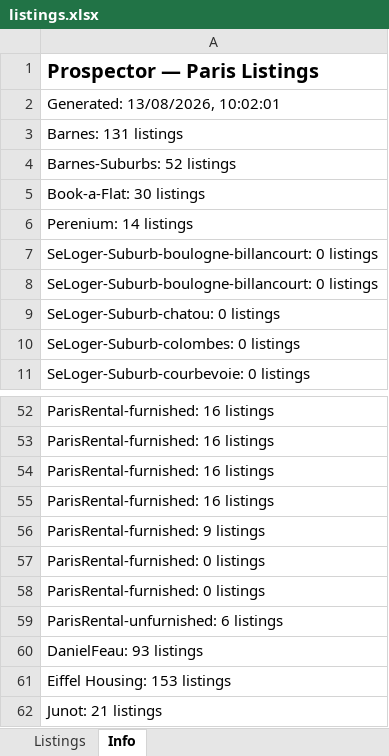
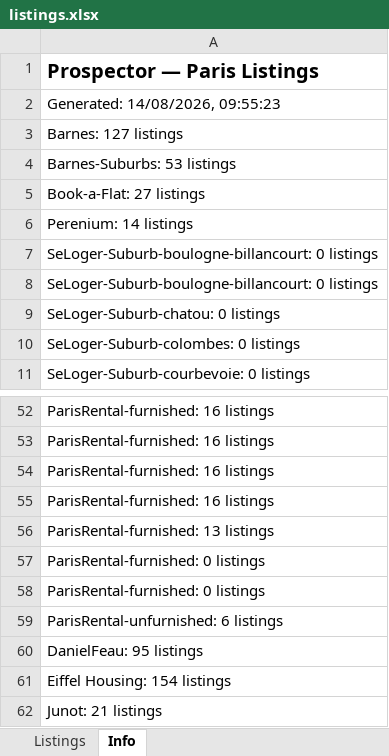
Before and after one commit to YFIP/House-Search-Agent, an Excel workbook: listings.xlsx, sheet Info, drawn as a sheet; only a part is shown, gaps mark what is left out; values as stored, in another font and other column widths than the file's, no borders; the diff names each change by its address in the sheet, - before the commit and + after, or states it on an @@ line.

```diff
--- a/listings.xlsx (sheet Info)
+++ b/listings.xlsx (sheet Info)
-A2: Generated: 13/08/2026, 10:02:01
+A2: Generated: 14/08/2026, 09:55:23
-A3: Barnes: 131 listings
+A3: Barnes: 127 listings
-A4: Barnes-Suburbs: 52 listings
+A4: Barnes-Suburbs: 53 listings
-A5: Book-a-Flat: 30 listings
+A5: Book-a-Flat: 27 listings
-A56: ParisRental-furnished: 9 listings
+A56: ParisRental-furnished: 13 listings
-A60: DanielFeau: 93 listings
+A60: DanielFeau: 95 listings
-A61: Eiffel Housing: 153 listings
+A61: Eiffel Housing: 154 listings
```
Also changed, not shown: sheet Listings, listings-sale.xlsx, 1 other file.
